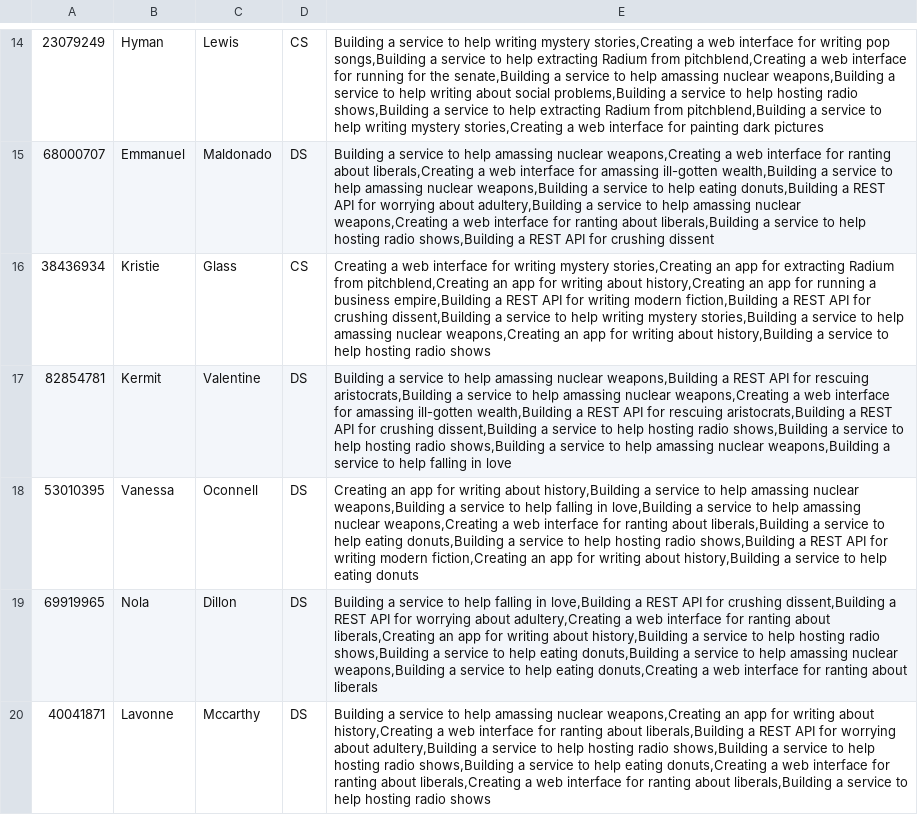
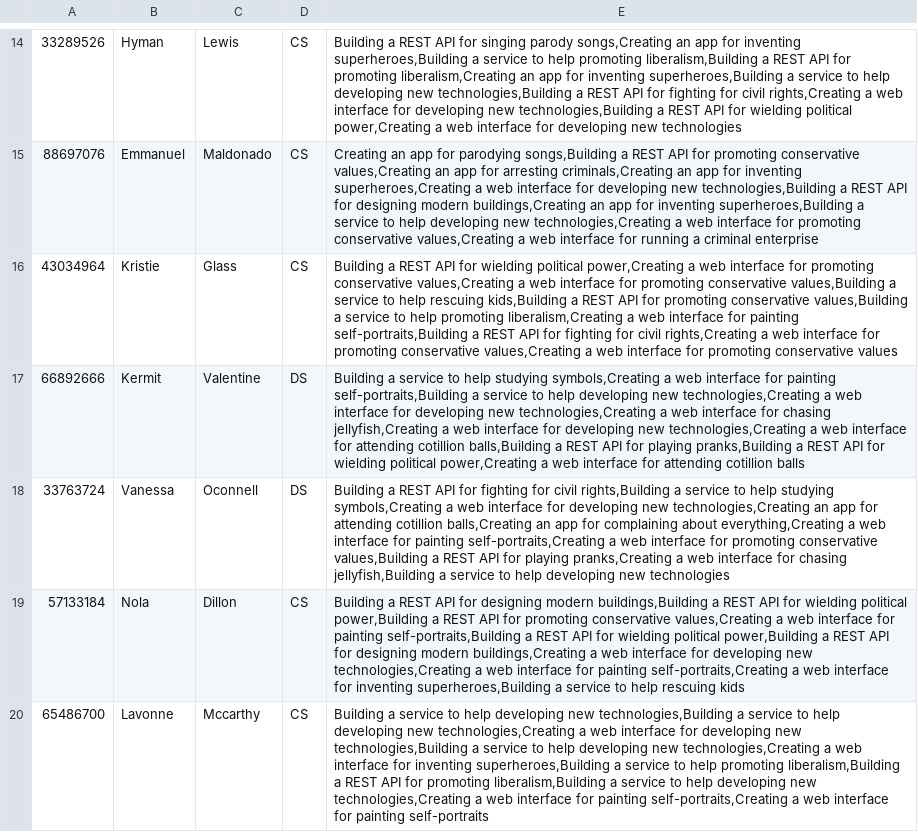
Before and after one commit to Domferr/Software-Engineering-Project-3, a CSV file: resources/testcases/students60.csv, drawn as a sheet; only a part is shown, gaps mark what is left out; the diff covers the shown part only; the diff names each change by its address in the sheet, - before the commit and + after, or states it on an @@ line.

```diff
--- a/resources/testcases/students60.csv
+++ b/resources/testcases/students60.csv
-A14: 23079249
+A14: 33289526
-E14: Building a service to help writing mystery stories,Creating a web interface for writing pop songs,Building a service to help extracting Radium from pitchblend,Creating a web interface for running for the senate,Building a service to help amassing nuclear weapons,Building a service to help writing about social problems,Building a service to help hosting radio shows,Building a service to help extracting Radium from pitchblend,Building a service to help writing mystery stories,Creating a web interface for painting dark pictures
+E14: Building a REST API for singing parody songs,Creating an app for inventing superheroes,Building a service to help promoting liberalism,Building a REST API for promoting liberalism,Creating an app for inventing superheroes,Building a service to help developing new technologies,Building a REST API for fighting for civil rights,Creating a web interface for developing new technologies,Building a REST API for wielding political power,Creating a web interface for developing new technologies
-A15: 68000707
+A15: 88697076
-D15: DS
+D15: CS
-E15: Building a service to help amassing nuclear weapons,Creating a web interface for ranting about liberals,Creating a web interface for amassing ill-gotten wealth,Building a service to help amassing nuclear weapons,Building a service to help eating donuts,Building a REST API for worrying about adultery,Building a service to help amassing nuclear weapons,Creating a web interface for ranting about liberals,Building a service to help hosting radio shows,Building a REST API for crushing dissent
+E15: Creating an app for parodying songs,Building a REST API for promoting conservative values,Creating an app for arresting criminals,Creating an app for inventing superheroes,Creating a web interface for developing new technologies,Building a REST API for designing modern buildings,Creating an app for inventing superheroes,Building a service to help developing new technologies,Creating a web interface for promoting conservative values,Creating a web interface for running a criminal enterprise
-A16: 38436934
+A16: 43034964
-E16: Creating a web interface for writing mystery stories,Creating an app for extracting Radium from pitchblend,Creating an app for writing about history,Creating an app for running a business empire,Building a REST API for writing modern fiction,Building a REST API for crushing dissent,Building a service to help writing mystery stories,Building a service to help amassing nuclear weapons,Creating an app for writing about history,Building a service to help hosting radio shows
+E16: Building a REST API for wielding political power,Creating a web interface for promoting conservative values,Creating a web interface for promoting conservative values,Building a service to help rescuing kids,Building a REST API for promoting conservative values,Building a service to help promoting liberalism,Creating a web interface for painting self-portraits,Building a REST API for fighting for civil rights,Creating a web interface for promoting conservative values,Creating a web interface for promoting conservative values
-A17: 82854781
+A17: 66892666
-E17: …to help amassing nuclear weapons,Building a REST API for rescuing aristocrats,Building a service to help amassing nuclear weapons,Creating a web interface for amassing ill-gotten wealth,Building a REST API for rescuing aristocrats,Building a REST API for crushing dissent,Building a service to help hosting radio shows,Building a service to help hosting radio shows,Building a service to help amassing nuclear weapons,Building a service to help falling in love
+E17: …to help studying symbols,Creating a web interface for painting self-portraits,Building a service to help developing new technologies,Creating a web interface for developing new technologies,Creating a web interface for chasing jellyfish,Creating a web interface for developing new technologies,Creating a web interface for attending cotillion balls,Building a REST API for playing pranks,Building a REST API for wielding political power,Creating a web interface for attending cotillion balls
-A18: 53010395
+A18: 33763724
-E18: Creating an app for writing about history,Building a service to help amassing nuclear weapons,Building a service to help falling in love,Building a service to help amassing nuclear weapons,Creating a web interface for ranting about liberals,Building a service to help eating donuts,Building a service to help hosting radio shows,Building a REST API for writing modern fiction,Creating an app for writing about history,Building a service to help eating donuts
+E18: Building a REST API for fighting for civil rights,Building a service to help studying symbols,Creating a web interface for developing new technologies,Creating an app for attending cotillion balls,Creating an app for complaining about everything,Creating a web interface for painting self-portraits,Creating a web interface for promoting conservative values,Building a REST API for playing pranks,Creating a web interface for chasing jellyfish,Building a service to help developing new technologies
-A19: 69919965
+A19: 57133184
-D19:D20: DS
+D19:D20: CS
-E19: Building a service to help falling in love,Building a REST API for crushing dissent,Building a REST API for worrying about adultery,Creating a web interface for ranting about liberals,Creating an app for writing about history,Building a service to help hosting radio shows,Building a service to help eating donuts,Building a service to help amassing nuclear weapons,Building a service to help eating donuts,Creating a web interface for ranting about liberals
+E19: Building a REST API for designing modern buildings,Building a REST API for wielding political power,Building a REST API for promoting conservative values,Creating a web interface for painting self-portraits,Building a REST API for wielding political power,Building a REST API for designing modern buildings,Creating a web interface for developing new technologies,Creating a web interface for painting self-portraits,Creating a web interface for inventing superheroes,Building a service to help rescuing kids
-A20: 40041871
+A20: 65486700
-E20: …to help amassing nuclear weapons,Creating an app for writing about history,Creating a web interface for ranting about liberals,Building a REST API for worrying about adultery,Building a service to help hosting radio shows,Building a service to help hosting radio shows,Building a service to help eating donuts,Creating a web interface for ranting about liberals,Creating a web interface for ranting about liberals,Building a service to help hosting radio shows
+E20: …to help developing new technologies,Building a service to help developing new technologies,Creating a web interface for developing new technologies,Building a service to help developing new technologies,Creating a web interface for inventing superheroes,Building a service to help promoting liberalism,Building a REST API for promoting liberalism,Building a service to help developing new technologies,Creating a web interface for painting self-portraits,Creating a web interface for painting self-portraits
```
Also changed, not shown: 2 added rows, 2 removed rows and 118 edited cells elsewhere in this file, resources/testcases/projectsFor120Students.csv, resources/testcases/projectsFor240Students.csv, 7 other files.
